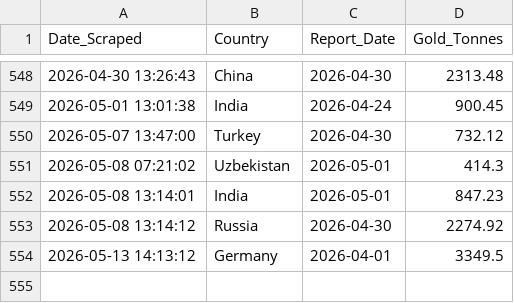
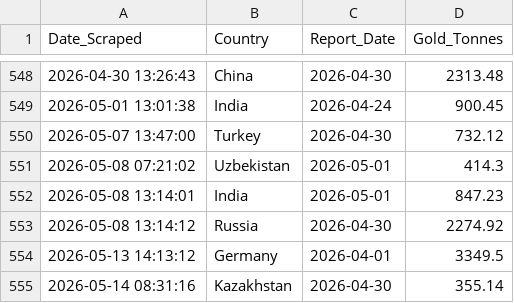
Before and after one commit to Borissapo/WGCReserves, a CSV file: data/gold_history.csv, drawn as a sheet; only a part is shown, gaps mark what is left out; the diff names each change by its address in the sheet, - before the commit and + after, or states it on an @@ line.

```diff
--- a/data/gold_history.csv
+++ b/data/gold_history.csv
+row 555: 2026-05-14 08:31:16 | Kazakhstan | 2026-04-30 | 355.14
```
Also changed, not shown: 1 other file.
